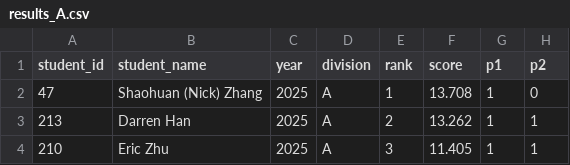
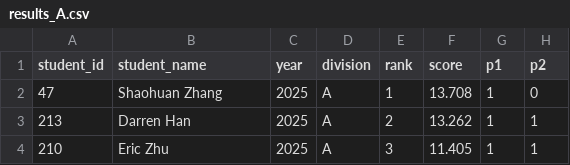
Before and after one commit to x-du/math-competition, a CSV file: database/contests/pumac-combinator/year=2025/results_A.csv, drawn as a sheet; only a part is shown; the diff names each change by its address in the sheet, - before the commit and + after, or states it on an @@ line.

```diff
--- a/database/contests/pumac-combinator/year=2025/results_A.csv
+++ b/database/contests/pumac-combinator/year=2025/results_A.csv
-B2 (student_name): Shaohuan (Nick) Zhang
+B2 (student_name): Shaohuan Zhang
```
Also changed, not shown: database/contests/cmimc-algebra/year=2026/results.csv, database/contests/hmmt-feb-geometry/year=2025/results.csv, 15 other files.
